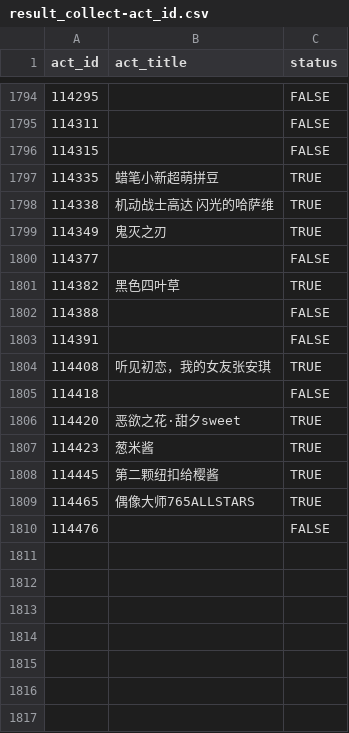
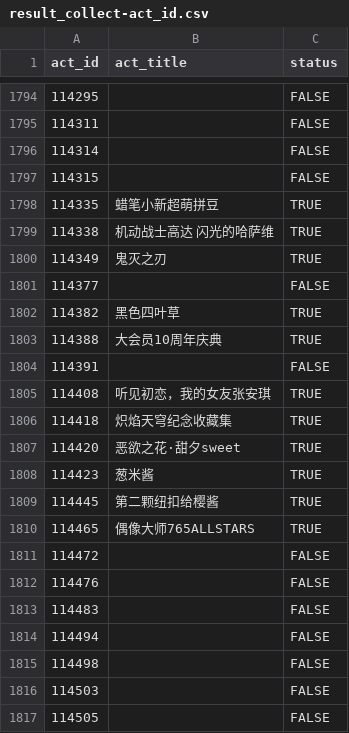
Before and after one commit to CaleyGoldue/bilibili-collections-archive, a CSV file: result_collect-act_id.csv, drawn as a sheet; only a part is shown, gaps mark what is left out.

Commit message:
Add files via upload

```diff
--- a/result_collect-act_id.csv
+++ b/result_collect-act_id.csv
@@ -1795,2 +1795,3 @@
 114311,,FALSE
+114314,,FALSE
 114315,,FALSE
@@ -1801,6 +1802,6 @@
 114382,黑色四叶草,TRUE
-114388,,FALSE
+114388,大会员10周年庆典,TRUE
 114391,,FALSE
 114408,听见初恋，我的女友张安琪,TRUE
-114418,,FALSE
+114418,炽焰天穹纪念收藏集,TRUE
 114420,恶欲之花·甜夕sweet,TRUE
@@ -1809,2 +1810,8 @@
 114465,偶像大师765ALLSTARS,TRUE
+114472,,FALSE
 114476,,FALSE
+114483,,FALSE
+114494,,FALSE
+114498,,FALSE
+114503,,FALSE
+114505,,FALSE
```
